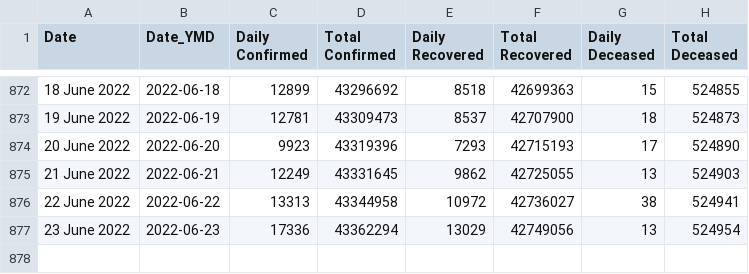
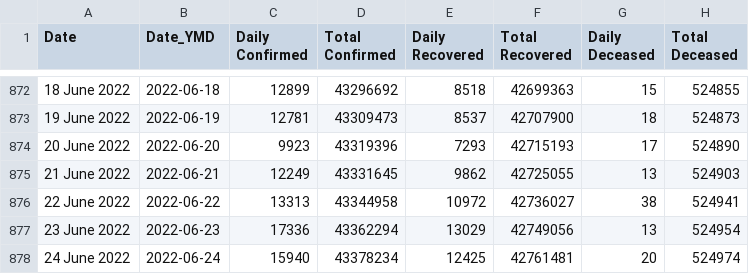
Before and after one commit to incovid19/data, a CSV file: csv/latest/case_time_series.csv, drawn as a sheet; only a part is shown, gaps mark what is left out.

```diff
--- a/csv/latest/case_time_series.csv
+++ b/csv/latest/case_time_series.csv
@@ -877 +877,2 @@ Date,Date_YMD,Daily Confirmed,Total Confirmed,Daily Recovered,Total Recovered,Da
 23 June 2022,2022-06-23,17336,43362294,13029,42749056,13,524954
+24 June 2022,2022-06-24,15940,43378234,12425,42761481,20,524974
```
Also changed, not shown: csv/latest/district_wise.csv, csv/latest/state_wise.csv, 43 other files.
